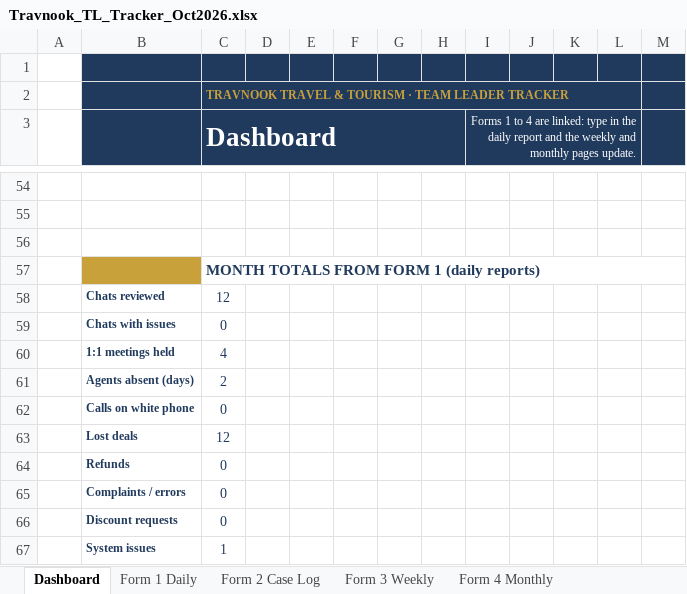
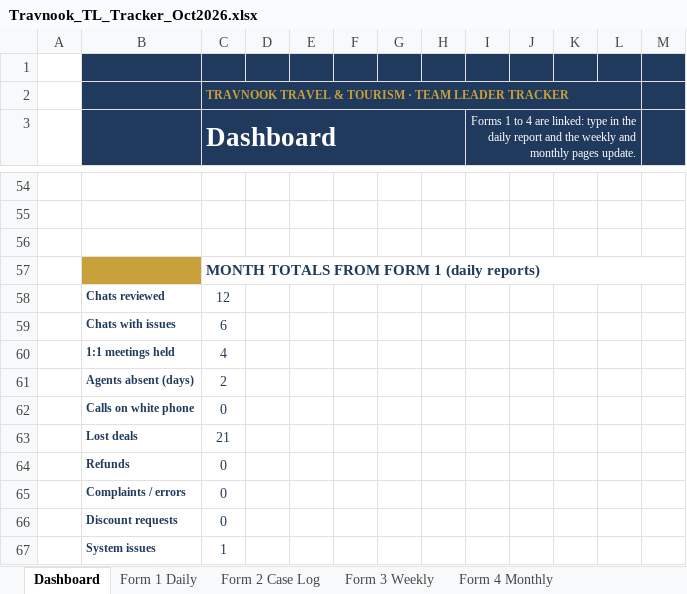
Before and after one commit to btravnook1216-source/teamAutomation, an Excel workbook: tracker/Travnook_TL_Tracker_Oct2026.xlsx, sheet Dashboard, drawn as a sheet; only a part is shown, gaps mark what is left out; values as stored, in another font and other column widths than the file's, no borders; charts and pictures and conditional formats not drawn; the diff names each change by its address in the sheet, - before the commit and + after, or states it on an @@ line.

```diff
--- a/tracker/Travnook_TL_Tracker_Oct2026.xlsx (sheet Dashboard)
+++ b/tracker/Travnook_TL_Tracker_Oct2026.xlsx (sheet Dashboard)
-C59 (Dashboard): 0
+C59 (Dashboard): 6
-C63 (Dashboard): 12
+C63 (Dashboard): 21
```
Also changed, not shown: sheet Form 1 Daily, sheet Form 2 Case Log, charts or pictures, 1 other file.
